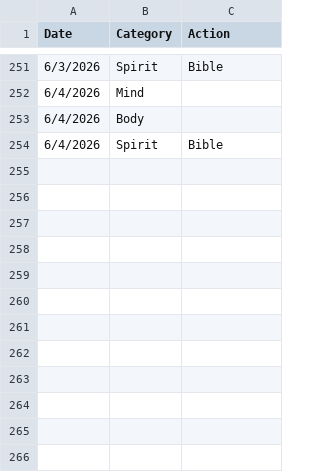
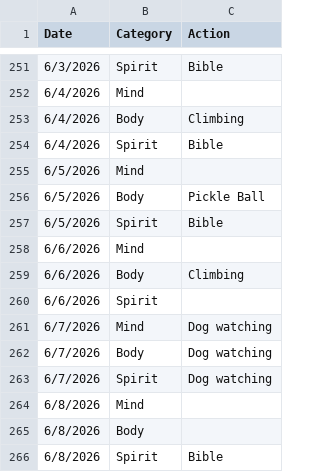
Before and after one commit to theOrangeBlur/What_Is_Emmet_Up_To, a CSV file: Discipline/log.csv, drawn as a sheet; only a part is shown, gaps mark what is left out.

```diff
--- a/Discipline/log.csv
+++ b/Discipline/log.csv
@@ -252,3 +252,15 @@ Date,Category,Action
 6/4/2026,Mind,
-6/4/2026,Body,
+6/4/2026,Body,Climbing
 6/4/2026,Spirit,Bible
+6/5/2026,Mind,
+6/5/2026,Body,Pickle Ball
+6/5/2026,Spirit,Bible
+6/6/2026,Mind,
+6/6/2026,Body,Climbing
+6/6/2026,Spirit,
+6/7/2026,Mind,Dog watching
+6/7/2026,Body,Dog watching
+6/7/2026,Spirit,Dog watching
+6/8/2026,Mind,
+6/8/2026,Body,
+6/8/2026,Spirit,Bible
```
